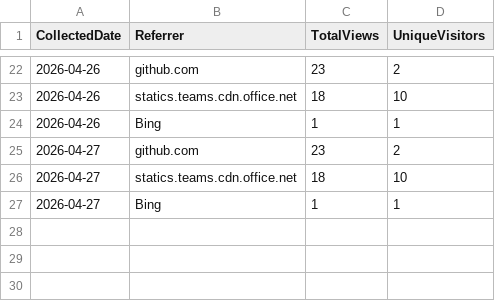
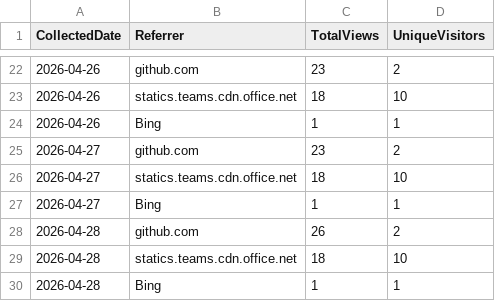
Before and after one commit to ZacharyLuz/Get-AzAIModelAvailability, a CSV file: data/referrers.csv, drawn as a sheet; only a part is shown, gaps mark what is left out.

```diff
--- a/data/referrers.csv
+++ b/data/referrers.csv
@@ -27 +27,4 @@ CollectedDate,Referrer,TotalViews,UniqueVisitors
 "2026-04-27","Bing",1,1
+"2026-04-28","github.com",26,2
+"2026-04-28","statics.teams.cdn.office.net",18,10
+"2026-04-28","Bing",1,1
```
Also changed, not shown: data/paths.csv, data/release-downloads.csv, 3 other files.
